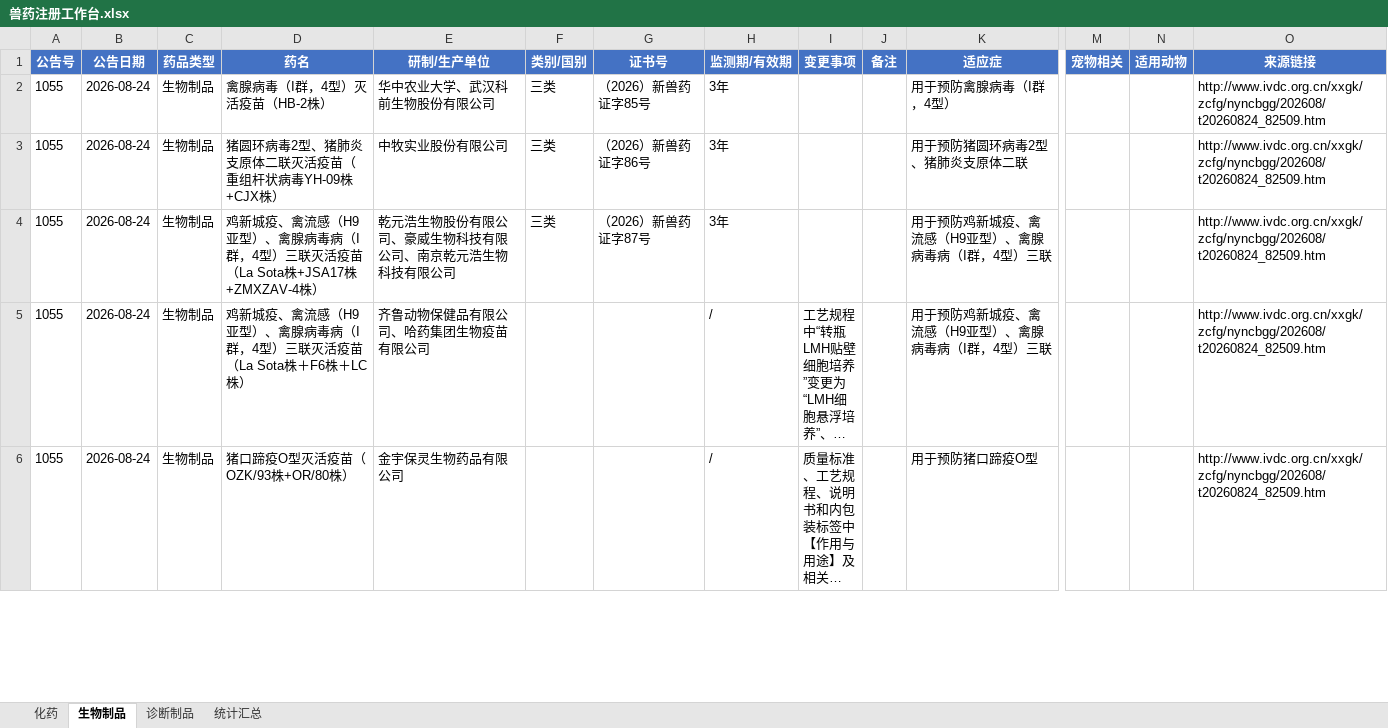
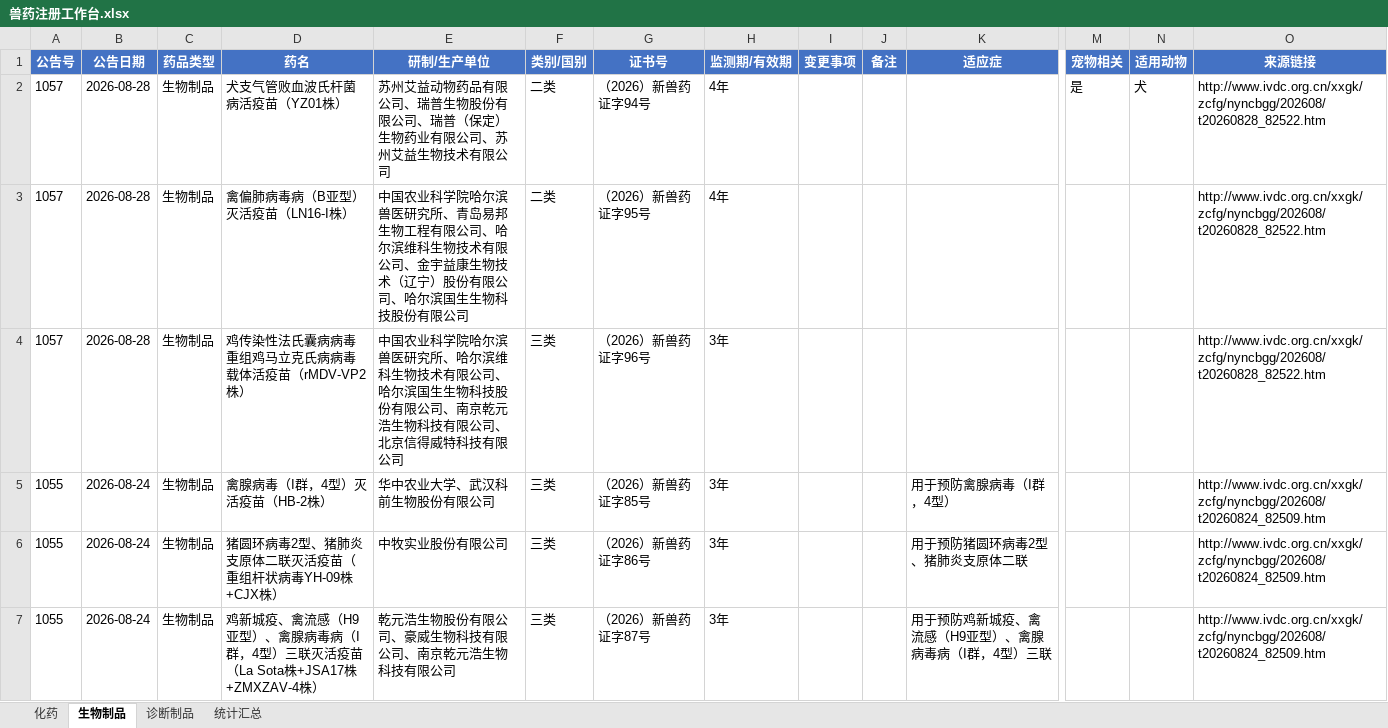
Before and after one commit to qqkiky/vet-drug-workbenches, an Excel workbook: workbench/兽药注册工作台.xlsx, sheet 生物制品, drawn as a sheet; only a part is shown, gaps mark what is left out; the shorter side is filled out with more unchanged rows; long unchanged cells end in …; values as stored, in another font and other column widths than the file's, no borders; rows hold the shown columns only; the diff names each change by its address in the sheet, - before the commit and + after, or states it on an @@ line.

```diff
--- a/workbench/兽药注册工作台.xlsx (sheet 生物制品)
+++ b/workbench/兽药注册工作台.xlsx (sheet 生物制品)
+row 2: 1057 | 2026-08-28 | 生物制品 | 犬支气管败血波氏杆菌病活疫苗（YZ01株） | 苏州艾益动物药品有限公司、瑞普生物股份有限公司、瑞普（保定）生物药业有限公司、苏州艾益生物技术有限公司 | 二类 | （2026）新兽药证字94号 | 4年 |  |  |  | 是 | 犬 | http://www.ivdc.org.cn/xxgk/zcfg/nyncbgg/202608/t20260828_82522.htm
+row 3: 1057 | 2026-08-28 | 生物制品 | 禽偏肺病毒病（B亚型）灭活疫苗（LN16-I株） | 中国农业科学院哈尔滨兽医研究所、青岛易邦生物工程有限公司、哈尔滨维科生物技术有限公司、金宇益康生物技术（辽宁）股份有限公司、哈尔滨国生生物科技股份有限公司 | 二类 | （2026）新兽药证字95号 | 4年 |  |  |  |  |  | http://www.ivdc.org.cn/xxgk/zcfg/nyncbgg/202608/t20260828_82522.htm
+row 4: 1057 | 2026-08-28 | 生物制品 | 鸡传染性法氏囊病病毒重组鸡马立克氏病病毒载体活疫苗（rMDV-VP2株） | 中国农业科学院哈尔滨兽医研究所、哈尔滨维科生物技术有限公司、哈尔滨国生生物科技股份有限公司、南京乾元浩生物科技有限公司、北京信得威特科技有限公司 | 三类 | （2026）新兽药证字96号 | 3年 |  |  |  |  |  | http://www.ivdc.org.cn/xxgk/zcfg/nyncbgg/202608/t20260828_82522.htm
```
Also changed, not shown: sheet 统计汇总, sheet 诊断制品, sheet 化药, workbench/国产宠物药注册工作台.xlsx, workbench/宠物药注册工作台.xlsx, 7 other files.
